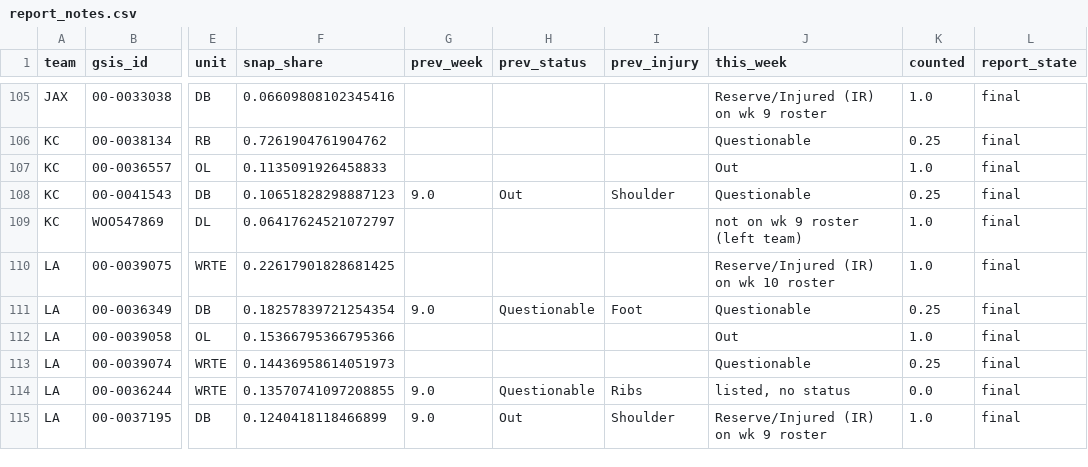
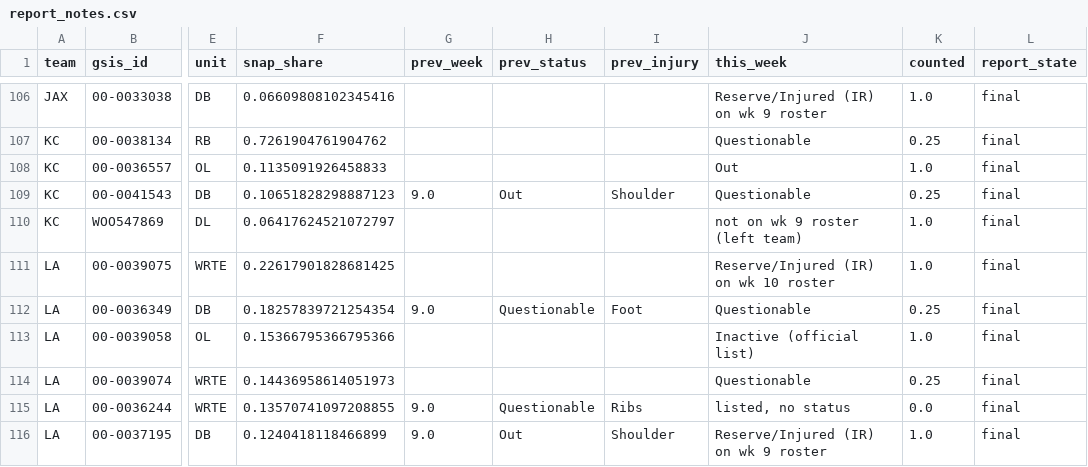
Before and after one commit to Dave356w/NFL-MODEL, a CSV file: data/latest/report_notes.csv, drawn as a sheet; only a part is shown, gaps mark what is left out; addresses are those after the commit; the diff covers the shown part only; the diff names each change by its address in the sheet, - before the commit and + after, or states it on an @@ line.

```diff
--- a/data/latest/report_notes.csv
+++ b/data/latest/report_notes.csv
-J113 (this_week): Out
+J113 (this_week): Inactive (official list)
```
Also changed, not shown: 3 added rows and 9 edited cells elsewhere in this file, data/latest/ats_pricing_results.csv, 15 other files.
